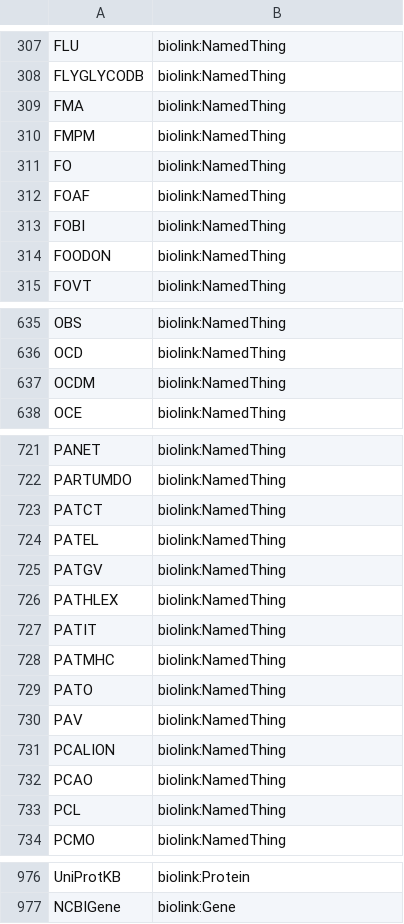
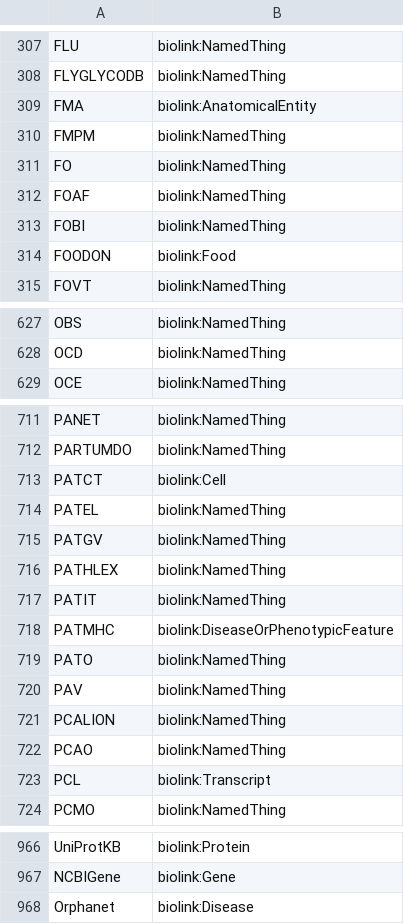
Before and after one commit to ncbo/BioPortal-to-KGX, a TSV file: namespace_maps.tsv, drawn as a sheet; only a part is shown, gaps mark what is left out; the diff covers the shown part only.

```diff
--- a/namespace_maps.tsv
+++ b/namespace_maps.tsv
@@ -308,3 +308,3 @@ FLU	biolink:NamedThing
 FLYGLYCODB	biolink:NamedThing
-FMA	biolink:NamedThing
+FMA	biolink:AnatomicalEntity
 FMPM	biolink:NamedThing
@@ -313,3 +313,3 @@ FOAF	biolink:NamedThing
 FOBI	biolink:NamedThing
-FOODON	biolink:NamedThing
+FOODON	biolink:Food
 FOVT	biolink:NamedThing
@@ -636,3 +628,2 @@ OBS	biolink:NamedThing
 OCD	biolink:NamedThing
-OCDM	biolink:NamedThing
 OCE	biolink:NamedThing
@@ -722,3 +712,3 @@ PANET	biolink:NamedThing
 PARTUMDO	biolink:NamedThing
-PATCT	biolink:NamedThing
+PATCT	biolink:Cell
 PATEL	biolink:NamedThing
@@ -727,3 +717,3 @@ PATHLEX	biolink:NamedThing
 PATIT	biolink:NamedThing
-PATMHC	biolink:NamedThing
+PATMHC	biolink:DiseaseOrPhenotypicFeature
 PATO	biolink:NamedThing
@@ -732,3 +722,3 @@ PCALION	biolink:NamedThing
 PCAO	biolink:NamedThing
-PCL	biolink:NamedThing
+PCL	biolink:Transcript
 PCMO	biolink:NamedThing
@@ -977 +967,2 @@ UniProtKB	biolink:Protein
 NCBIGene	biolink:Gene
+Orphanet	biolink:Disease
```
Also changed, not shown: 9 removed rows and 6 edited cells elsewhere in this file.
